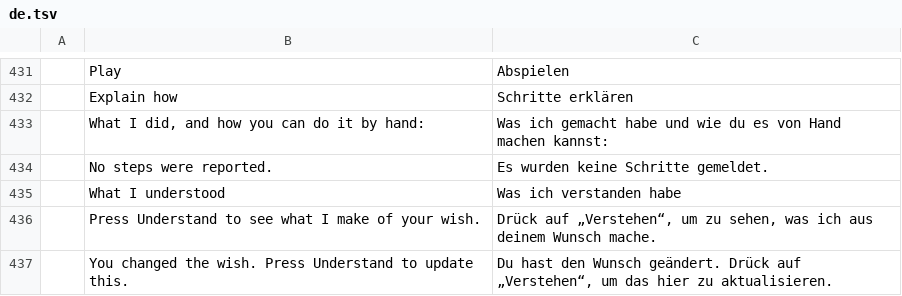
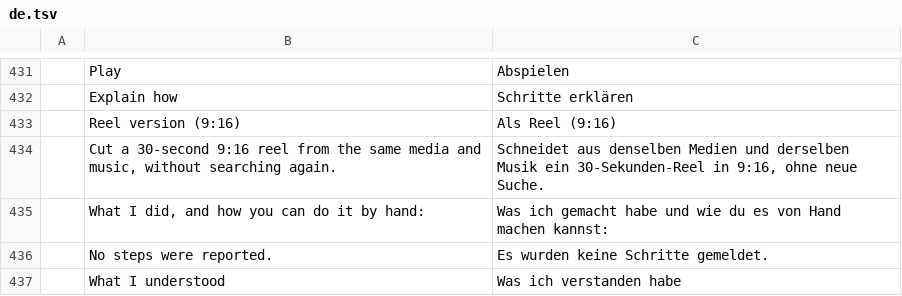
Before and after one commit to schnierk/filmcraft, a TSV file: crates/ui-egui/src/i18n/de.tsv, drawn as a sheet; only a part is shown, gaps mark what is left out; the shorter side is filled out with more unchanged rows.

```diff
--- a/crates/ui-egui/src/i18n/de.tsv
+++ b/crates/ui-egui/src/i18n/de.tsv
@@ -432,2 +432,4 @@
 	Explain how	Schritte erklären
+	Reel version (9:16)	Als Reel (9:16)
+	Cut a 30-second 9:16 reel from the same media and music, without searching again.	Schneidet aus denselben Medien und derselben Musik ein 30-Sekunden-Reel in 9:16, ohne neue Suche.
 	What I did, and how you can do it by hand:	Was ich gemacht habe und wie du es von Hand machen kannst:
```
Also changed, not shown: crates/ui-egui/src/i18n/es.tsv, crates/ui-egui/src/i18n/ja.tsv, 9 other files.
